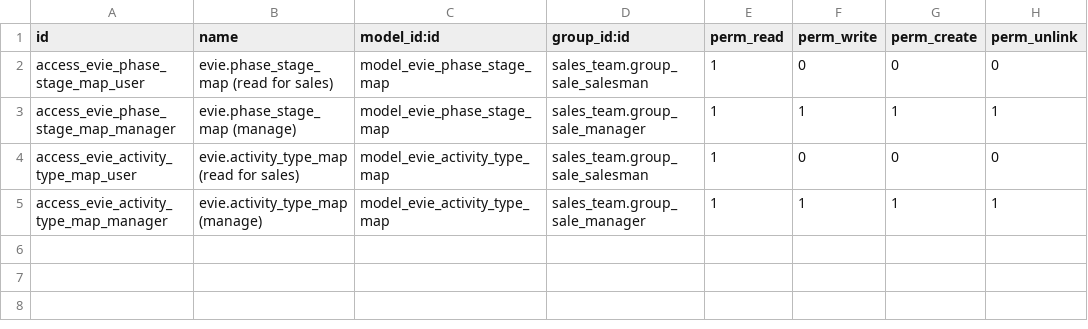
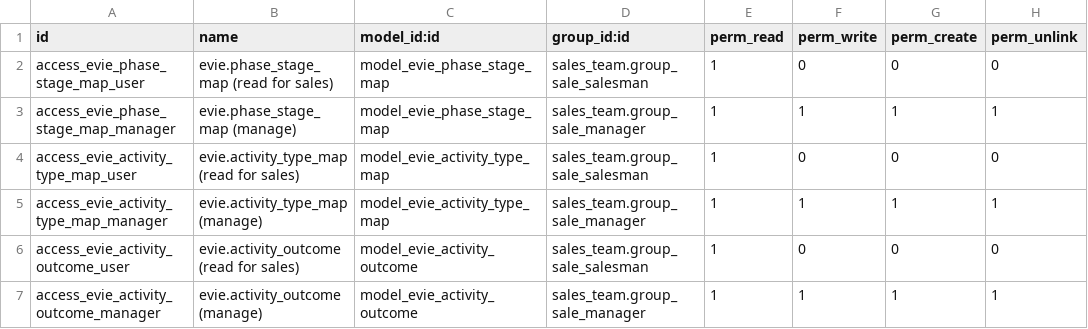
Before and after one commit to Josako/eveai-odoo, a CSV file: evie_crm/security/ir.model.access.csv, drawn as a sheet.

Commit message:
add-activity-sequences Iteration 1

```diff
--- a/evie_crm/security/ir.model.access.csv
+++ b/evie_crm/security/ir.model.access.csv
@@ -5 +5,3 @@ access_evie_activity_type_map_user,evie.activity_type_map (read for sales),model
 access_evie_activity_type_map_manager,evie.activity_type_map (manage),model_evie_activity_type_map,sales_team.group_sale_manager,1,1,1,1
+access_evie_activity_outcome_user,evie.activity_outcome (read for sales),model_evie_activity_outcome,sales_team.group_sale_salesman,1,0,0,0
+access_evie_activity_outcome_manager,evie.activity_outcome (manage),model_evie_activity_outcome,sales_team.group_sale_manager,1,1,1,1
```
Also changed, not shown: 6 other files.
